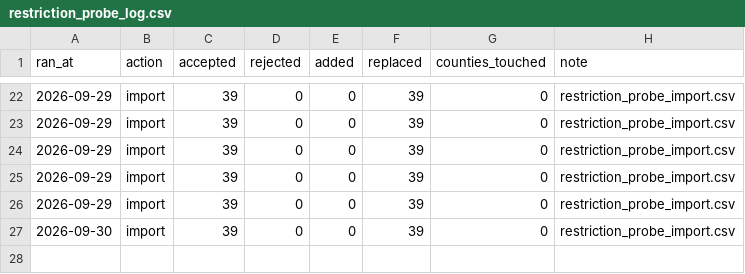
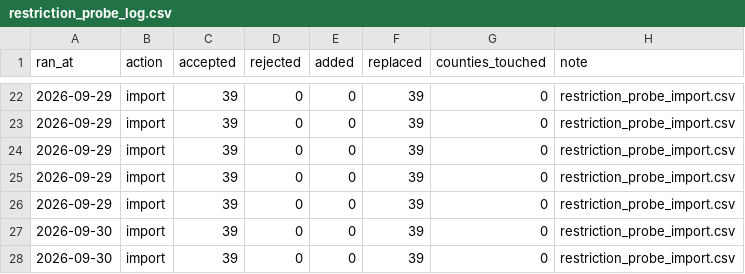
Before and after one commit to pricephillips/data-center-map, a CSV file: data/restriction_probe_log.csv, drawn as a sheet; only a part is shown, gaps mark what is left out.

```diff
--- a/data/restriction_probe_log.csv
+++ b/data/restriction_probe_log.csv
@@ -27 +27,2 @@ ran_at,action,accepted,rejected,added,replaced,counties_touched,note
 2026-09-30,import,39,0,0,39,0,restriction_probe_import.csv
+2026-09-30,import,39,0,0,39,0,restriction_probe_import.csv
```
Also changed, not shown: configs/local_meeting_watchlist.csv, data/county_aggregate.csv, 8 other files.
